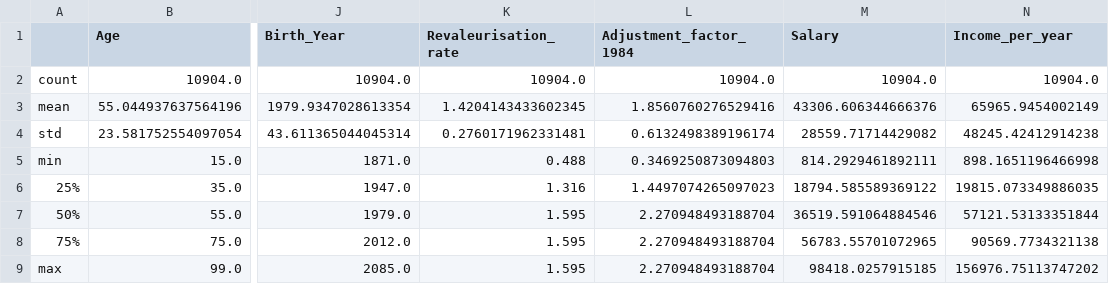
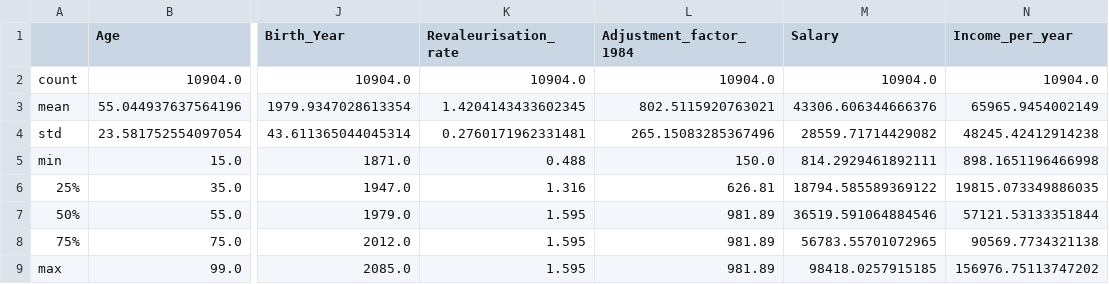
Before and after one commit to nicomorenomazars/STATEC-Hackathon, a CSV file: descriptive_stats.csv, drawn as a sheet; only a part is shown, gaps mark what is left out; the diff names each change by its address in the sheet, - before the commit and + after, or states it on an @@ line.

```diff
--- a/descriptive_stats.csv
+++ b/descriptive_stats.csv
-L3 (Adjustment_factor_1984): 1.8560760276529416
+L3 (Adjustment_factor_1984): 802.5115920763021
-L4 (Adjustment_factor_1984): 0.6132498389196174
+L4 (Adjustment_factor_1984): 265.15083285367496
-L5 (Adjustment_factor_1984): 0.3469250873094803
+L5 (Adjustment_factor_1984): 150.0
-L6 (Adjustment_factor_1984): 1.4497074265097023
+L6 (Adjustment_factor_1984): 626.81
-L7:L9 (Adjustment_factor_1984): 2.270948493188704
+L7:L9 (Adjustment_factor_1984): 981.89
```
Also changed, not shown: 4 other files.
